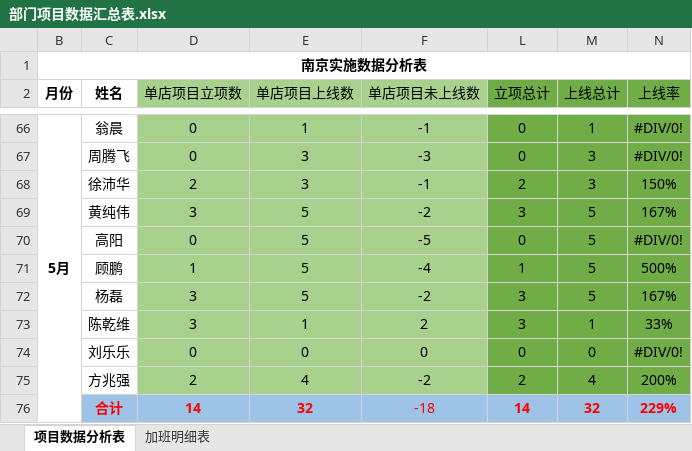
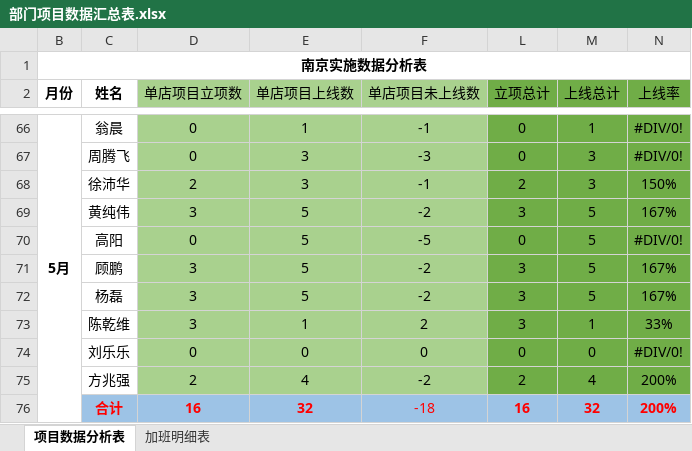
Before and after one commit to zhanglei601396810/NanJing, an Excel workbook: 部门项目数据汇总表.xlsx, sheet 项目数据分析表, drawn as a sheet; only a part is shown, gaps mark what is left out; values as stored, in another font and other column widths than the file's, no borders; removed rows and columns are numbered as before the commit, all else as after; the diff names each change by its address in the sheet, - before the commit and + after, or states it on an @@ line.

```diff
--- a/部门项目数据汇总表.xlsx (sheet 项目数据分析表)
+++ b/部门项目数据汇总表.xlsx (sheet 项目数据分析表)
-row 71:  | 顾鹏 | 1 | 5 | -4 | 1 | 5 | 500%
+row 71:  | 顾鹏 | 3 | 5 | -2 | 3 | 5 | 167%
-D76 (单店项目立项数): 14
+D76 (单店项目立项数): 16
-L76 (立项总计): 14
+L76 (立项总计): 16
-N76 (上线率): 229%
+N76 (上线率): 200%
```
Also changed, not shown: 周数据/《个人上线率统计表》-顾鹏.xlsx.
